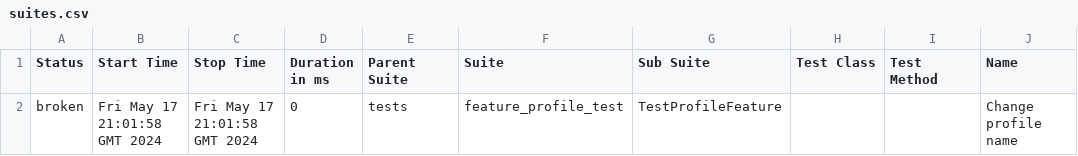
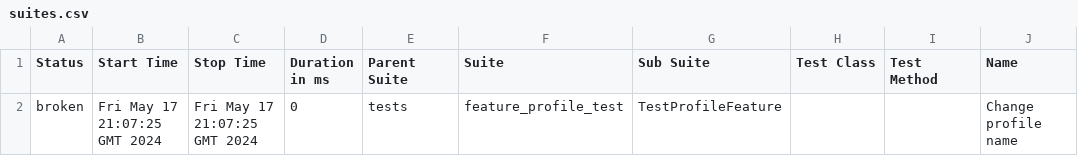
Before and after one commit to rosemqa/CI, a CSV file: data/suites.csv, drawn as a sheet; only a part is shown; the diff names each change by its address in the sheet, - before the commit and + after, or states it on an @@ line.

```diff
--- a/data/suites.csv
+++ b/data/suites.csv
-B2 (Start Time): Fri May 17 21:01:58 GMT 2024
+B2 (Start Time): Fri May 17 21:07:25 GMT 2024
-C2 (Stop Time): Fri May 17 21:01:58 GMT 2024
+C2 (Stop Time): Fri May 17 21:07:25 GMT 2024
```
Also changed, not shown: 13 other files.
